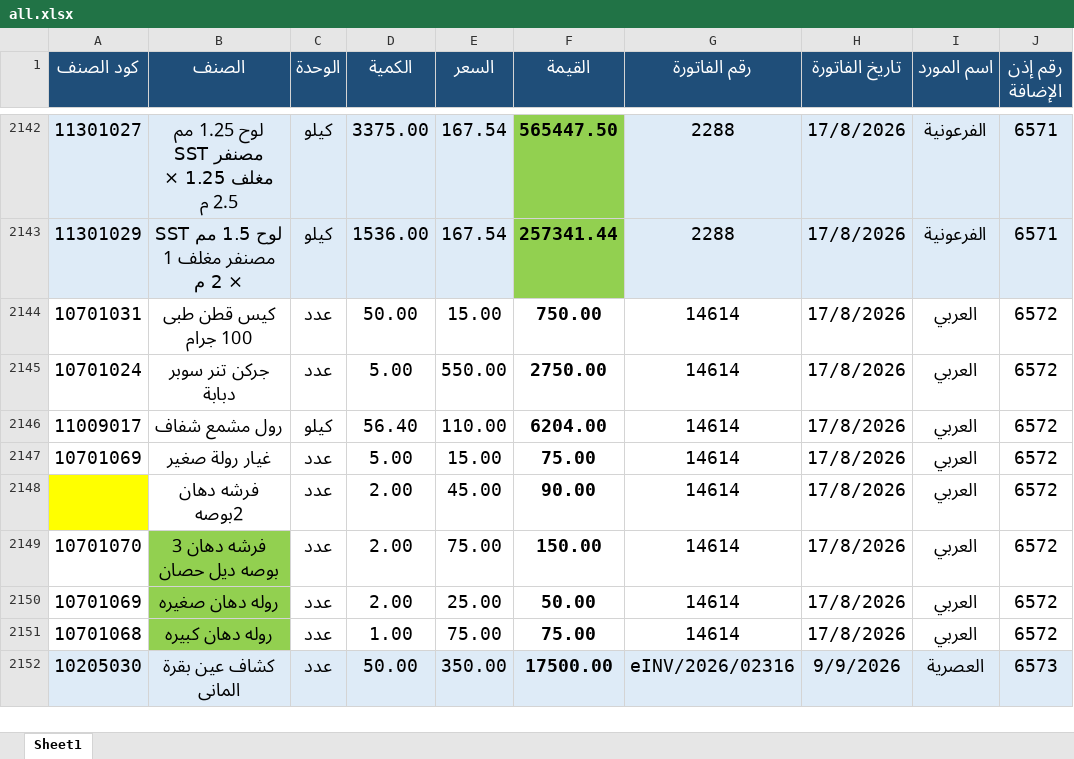
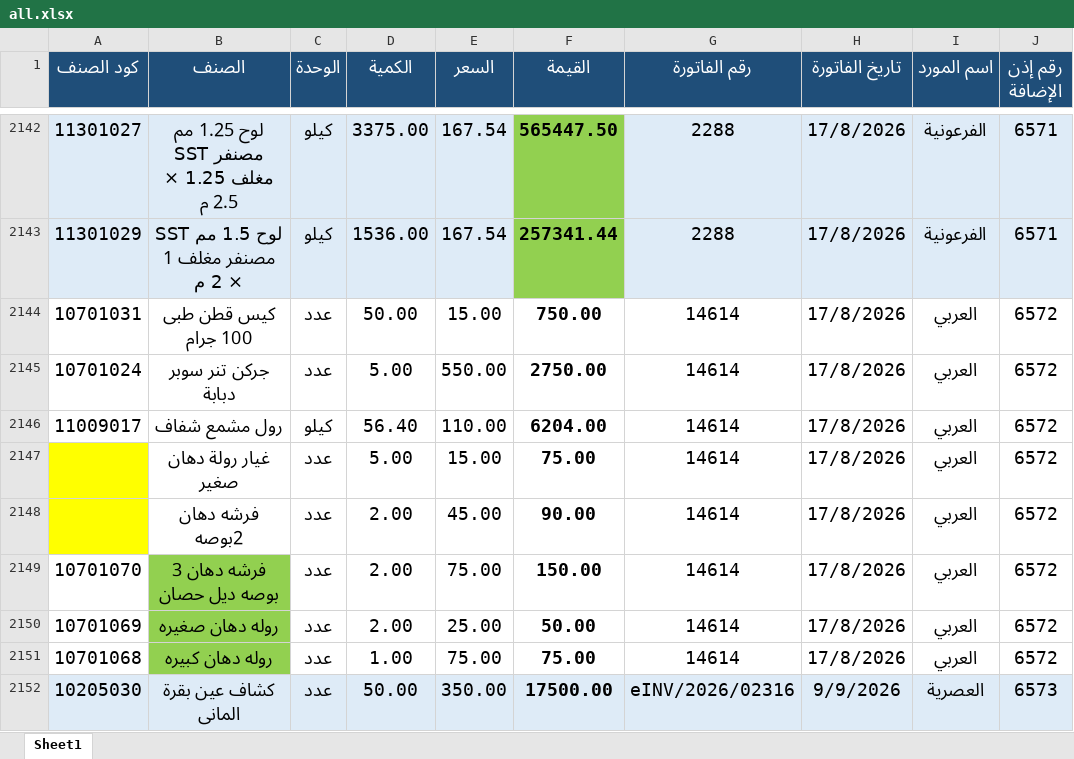
Before and after one commit to moggroupdev/erp-server, an Excel workbook: data/transactions/all.xlsx, sheet Sheet1, drawn as a sheet; only a part is shown, gaps mark what is left out; values as stored, in another font and other column widths than the file's, no borders; the diff names each change by its address in the sheet, - before the commit and + after, or states it on an @@ line.

Commit message:
Update all.xlsx with the latest transaction data for enhanced financial reporting accuracy

```diff
--- a/data/transactions/all.xlsx (sheet Sheet1)
+++ b/data/transactions/all.xlsx (sheet Sheet1)
-A2147 (كود الصنف): 10701069
+A2147 (كود الصنف): (empty)
-A2147 fill: none
+A2147 fill: #FFFF00
-B2147 (الصنف): غيار رولة صغير
+B2147 (الصنف): غيار رولة دهان صغير
```
